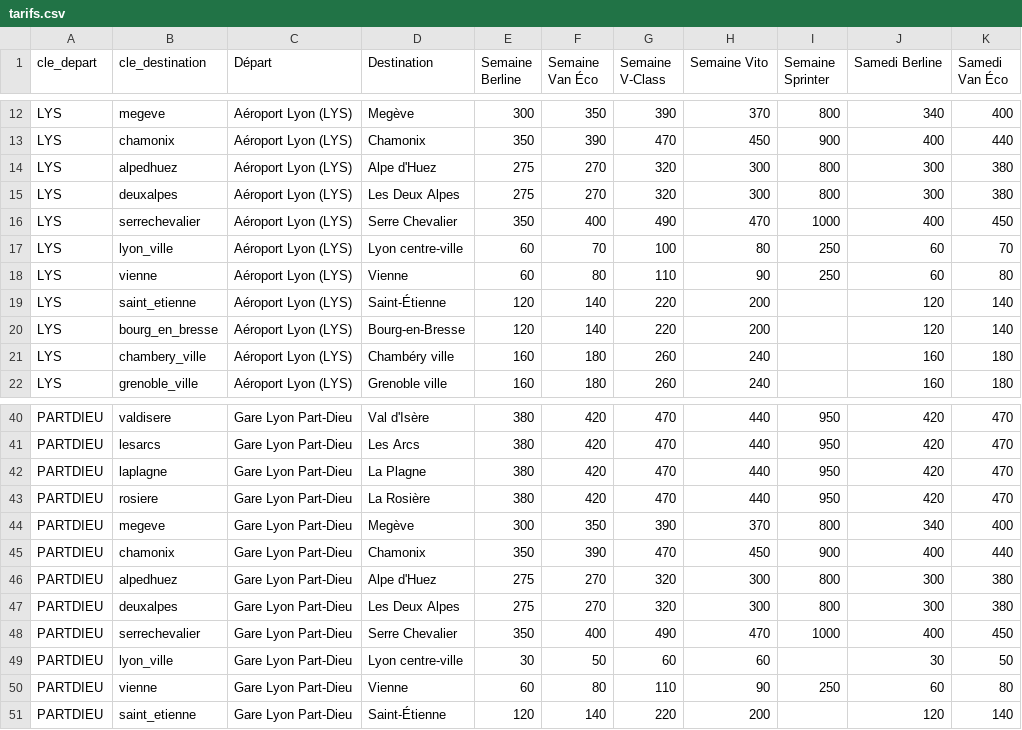
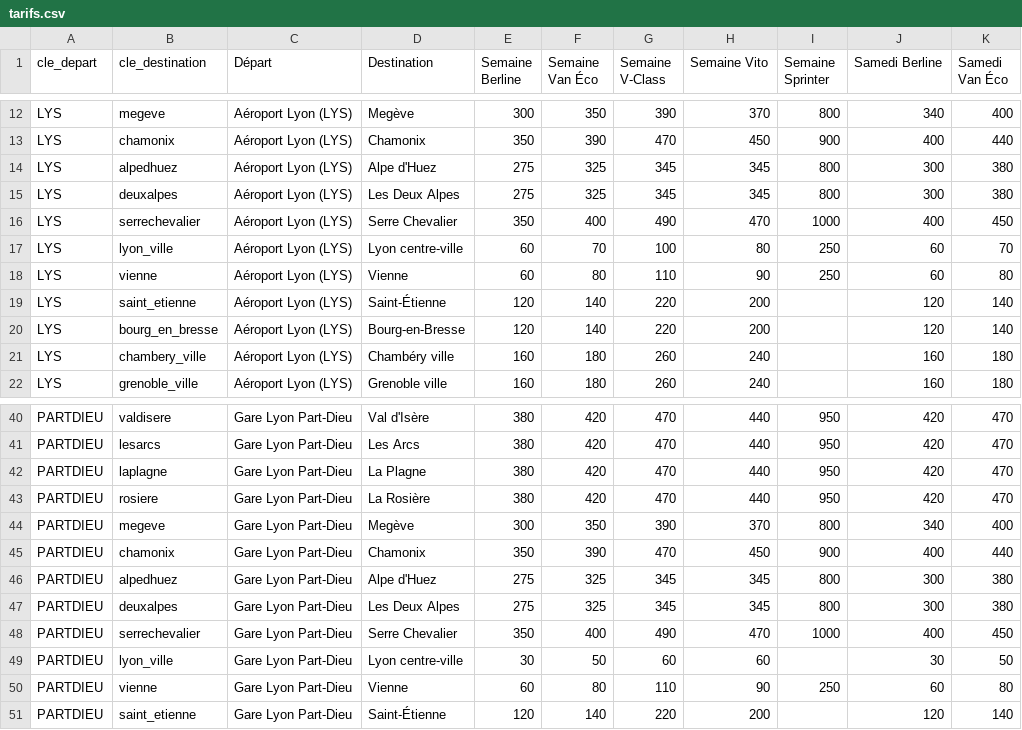
Before and after one commit to jaafar6907/squeed-vtc, a CSV file: tarifs.csv, drawn as a sheet; only a part is shown, gaps mark what is left out; the diff names each change by its address in the sheet, - before the commit and + after, or states it on an @@ line.

Commit message:
Update tarifs.csv

```diff
--- a/tarifs.csv
+++ b/tarifs.csv
-F14:F15 (Semaine Van Éco): 270
+F14:F15 (Semaine Van Éco): 325
-G14:G15 (Semaine V-Class): 320
+G14:G15 (Semaine V-Class): 345
-H14:H15 (Semaine Vito): 300
+H14:H15 (Semaine Vito): 345
-F46:F47 (Semaine Van Éco): 270
+F46:F47 (Semaine Van Éco): 325
-G46:G47 (Semaine V-Class): 320
+G46:G47 (Semaine V-Class): 345
-H46:H47 (Semaine Vito): 300
+H46:H47 (Semaine Vito): 345
```
